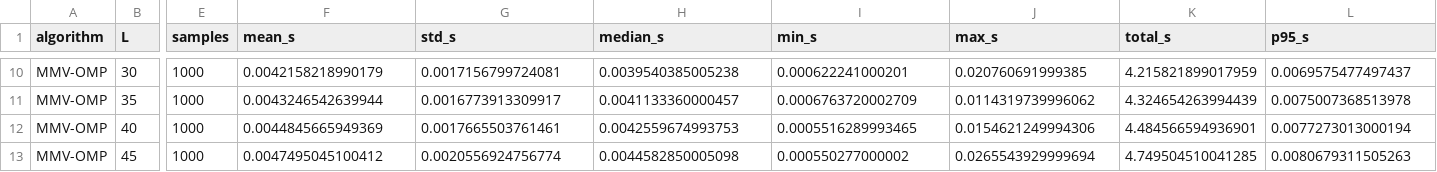
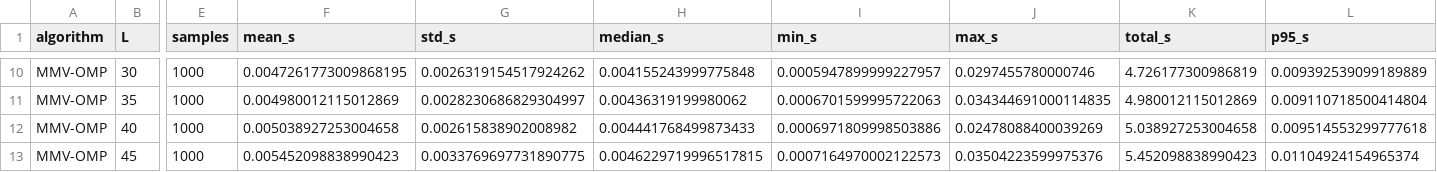
Before and after one commit to dilankaul/cgap-sbl-jadce, a CSV file: results/experiment/omp/runtime_summary.csv, drawn as a sheet; only a part is shown, gaps mark what is left out; the diff covers the shown part only; the diff names each change by its address in the sheet, - before the commit and + after, or states it on an @@ line.

```diff
--- a/results/experiment/omp/runtime_summary.csv
+++ b/results/experiment/omp/runtime_summary.csv
-F10 (mean_s): 0.0042158218990179
+F10 (mean_s): 0.0047261773009868195
-G10 (std_s): 0.0017156799724081
+G10 (std_s): 0.0026319154517924262
-H10 (median_s): 0.0039540385005238
+H10 (median_s): 0.004155243999775848
-I10 (min_s): 0.000622241000201
+I10 (min_s): 0.0005947899999227957
-J10 (max_s): 0.020760691999385
+J10 (max_s): 0.0297455780000746
-K10 (total_s): 4.215821899017959
+K10 (total_s): 4.726177300986819
-L10 (p95_s): 0.0069575477497437
+L10 (p95_s): 0.009392539099189889
-F11 (mean_s): 0.0043246542639944
+F11 (mean_s): 0.004980012115012869
-G11 (std_s): 0.0016773913309917
+G11 (std_s): 0.0028230686829304997
-H11 (median_s): 0.0041133360000457
+H11 (median_s): 0.00436319199980062
-I11 (min_s): 0.0006763720002709
+I11 (min_s): 0.0006701599995722063
-J11 (max_s): 0.0114319739996062
+J11 (max_s): 0.034344691000114835
-K11 (total_s): 4.324654263994439
+K11 (total_s): 4.980012115012869
-L11 (p95_s): 0.0075007368513978
+L11 (p95_s): 0.009110718500414804
-F12 (mean_s): 0.0044845665949369
+F12 (mean_s): 0.005038927253004658
-G12 (std_s): 0.0017665503761461
+G12 (std_s): 0.002615838902008982
-H12 (median_s): 0.0042559674993753
+H12 (median_s): 0.004441768499873433
-I12 (min_s): 0.0005516289993465
+I12 (min_s): 0.0006971809998503886
-J12 (max_s): 0.0154621249994306
+J12 (max_s): 0.02478088400039269
-K12 (total_s): 4.484566594936901
+K12 (total_s): 5.038927253004658
-L12 (p95_s): 0.0077273013000194
+L12 (p95_s): 0.009514553299777618
-F13 (mean_s): 0.0047495045100412
+F13 (mean_s): 0.005452098838990423
-G13 (std_s): 0.0020556924756774
+G13 (std_s): 0.0033769697731890775
-H13 (median_s): 0.0044582850005098
+H13 (median_s): 0.0046229719996517815
-I13 (min_s): 0.000550277000002
+I13 (min_s): 0.0007164970002122573
-J13 (max_s): 0.0265543929999694
+J13 (max_s): 0.03504223599975376
-K13 (total_s): 4.749504510041285
+K13 (total_s): 5.452098838990423
-L13 (p95_s): 0.0080679311505263
+L13 (p95_s): 0.01104924154965374
```
Also changed, not shown: 56 edited cells elsewhere in this file, results/experiment/cosamp/aggregate.csv, results/experiment/cosamp/runtime_summary.csv, 29 other files.
